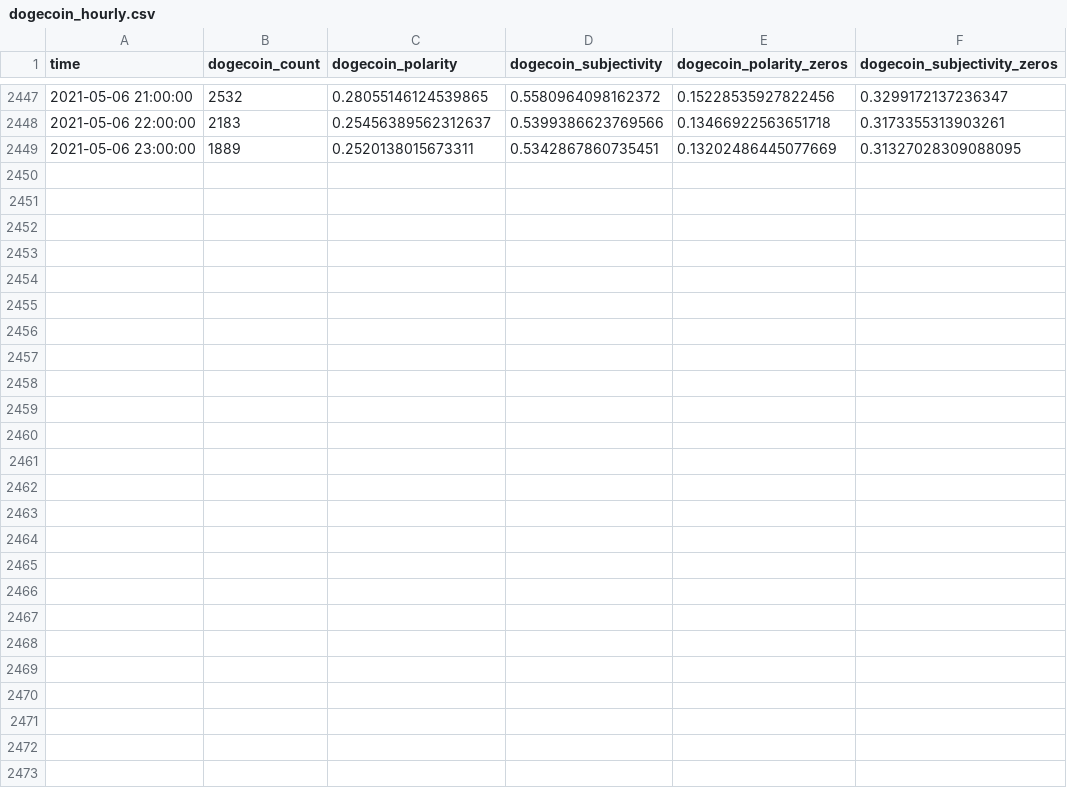
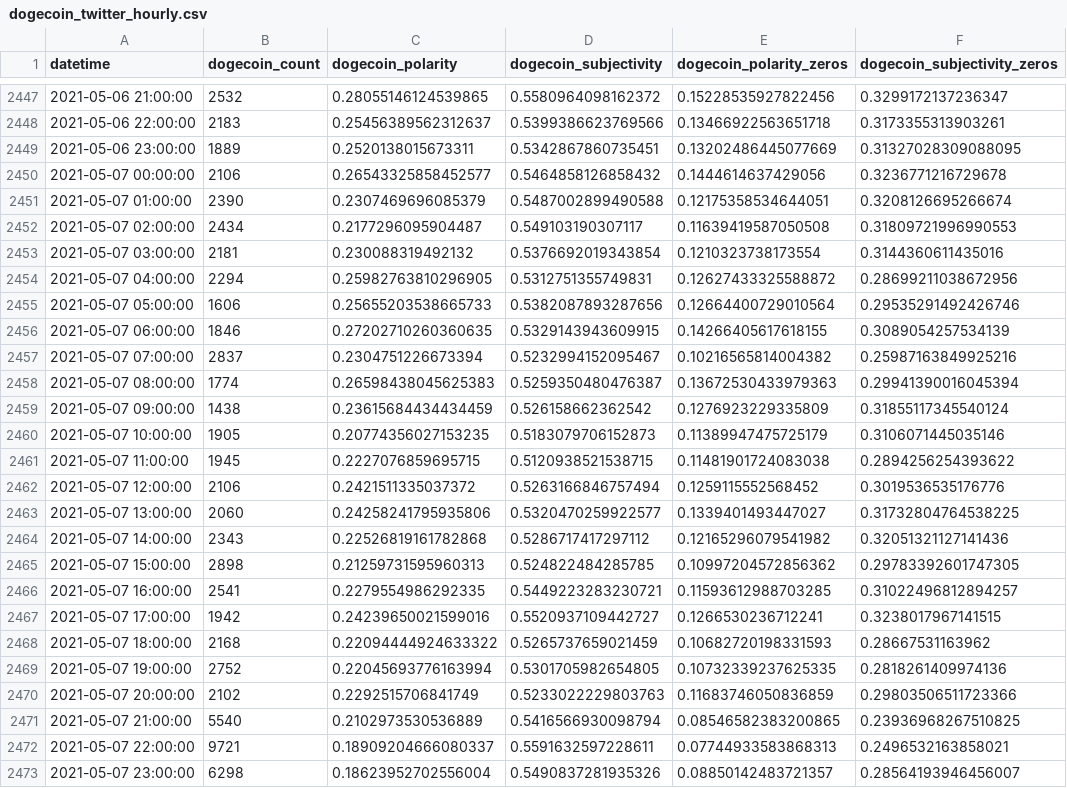
Before and after one commit to jrobi001/Final-Project-Cryptocurrency-ML, a CSV file: data_collection/data/processed-tweet-data/dogecoin_twitter_hourly.csv (was data_collection/data/processed-tweet-data/dogecoin_hourly.csv), drawn as a sheet; only a part is shown, gaps mark what is left out; the diff names each change by its address in the sheet, - before the commit and + after, or states it on an @@ line.

```diff
--- a/data_collection/data/processed-tweet-data/dogecoin_hourly.csv
+++ b/data_collection/data/processed-tweet-data/dogecoin_twitter_hourly.csv
-A1: time
+A1: datetime
+row 2450: 2021-05-07 00:00:00 | 2106 | 0.26543325858452577 | 0.5464858126858432 | 0.1444614637429056 | 0.3236771216729678
+row 2451: 2021-05-07 01:00:00 | 2390 | 0.2307469696085379 | 0.5487002899490588 | 0.12175358534644051 | 0.3208126695266674
+row 2452: 2021-05-07 02:00:00 | 2434 | 0.2177296095904487 | 0.549103190307117 | 0.11639419587050508 | 0.31809721996990553
+row 2453: 2021-05-07 03:00:00 | 2181 | 0.230088319492132 | 0.5376692019343854 | 0.1210323738173554 | 0.3144360611435016
+row 2454: 2021-05-07 04:00:00 | 2294 | 0.25982763810296905 | 0.5312751355749831 | 0.12627433325588872 | 0.28699211038672956
+row 2455: 2021-05-07 05:00:00 | 1606 | 0.25655203538665733 | 0.5382087893287656 | 0.12664400729010564 | 0.29535291492426746
+row 2456: 2021-05-07 06:00:00 | 1846 | 0.27202710260360635 | 0.5329143943609915 | 0.14266405617618155 | 0.3089054257534139
+row 2457: 2021-05-07 07:00:00 | 2837 | 0.2304751226673394 | 0.5232994152095467 | 0.10216565814004382 | 0.25987163849925216
+row 2458: 2021-05-07 08:00:00 | 1774 | 0.26598438045625383 | 0.5259350480476387 | 0.13672530433979363 | 0.29941390016045394
+row 2459: 2021-05-07 09:00:00 | 1438 | 0.23615684434434459 | 0.526158662362542 | 0.1276923229335809 | 0.31855117345540124
+row 2460: 2021-05-07 10:00:00 | 1905 | 0.20774356027153235 | 0.5183079706152873 | 0.11389947475725179 | 0.3106071445035146
+row 2461: 2021-05-07 11:00:00 | 1945 | 0.2227076859695715 | 0.5120938521538715 | 0.11481901724083038 | 0.2894256254393622
+row 2462: 2021-05-07 12:00:00 | 2106 | 0.2421511335037372 | 0.5263166846757494 | 0.1259115552568452 | 0.3019536535176776
+row 2463: 2021-05-07 13:00:00 | 2060 | 0.24258241795935806 | 0.5320470259922577 | 0.1339401493447027 | 0.31732804764538225
+row 2464: 2021-05-07 14:00:00 | 2343 | 0.22526819161782868 | 0.5286717417297112 | 0.12165296079541982 | 0.32051321127141436
+row 2465: 2021-05-07 15:00:00 | 2898 | 0.21259731595960313 | 0.524822484285785 | 0.10997204572856362 | 0.29783392601747305
+row 2466: 2021-05-07 16:00:00 | 2541 | 0.2279554986292335 | 0.5449223283230721 | 0.11593612988703285 | 0.31022496812894257
+row 2467: 2021-05-07 17:00:00 | 1942 | 0.24239650021599016 | 0.5520937109442727 | 0.1266530236712241 | 0.3238017967141515
+row 2468: 2021-05-07 18:00:00 | 2168 | 0.22094444924633322 | 0.5265737659021459 | 0.10682720198331593 | 0.28667531163962
+row 2469: 2021-05-07 19:00:00 | 2752 | 0.22045693776163994 | 0.5301705982654805 | 0.10732339237625335 | 0.2818261409974136
+row 2470: 2021-05-07 20:00:00 | 2102 | 0.2292515706841749 | 0.5233022229803763 | 0.11683746050836859 | 0.29803506511723366
+row 2471: 2021-05-07 21:00:00 | 5540 | 0.2102973530536889 | 0.5416566930098794 | 0.08546582383200865 | 0.23936968267510825
+row 2472: 2021-05-07 22:00:00 | 9721 | 0.18909204666080337 | 0.5591632597228611 | 0.07744933583868313 | 0.2496532163858021
+row 2473: 2021-05-07 23:00:00 | 6298 | 0.18623952702556004 | 0.5490837281935326 | 0.08850142483721357 | 0.28564193946456007
```
Also changed, not shown: data_collection/data/processed-tweet-data/bitcoin_twitter_hourly.csv, data_collection/data/processed-tweet-data/dogecoin_twitter_daily.csv, 24 other files.
